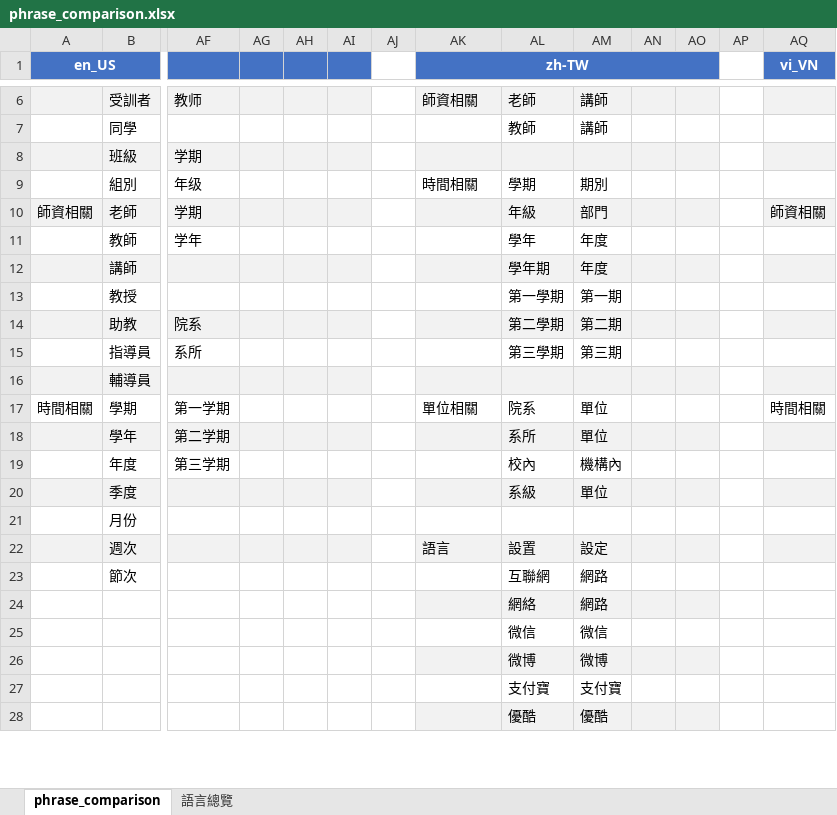
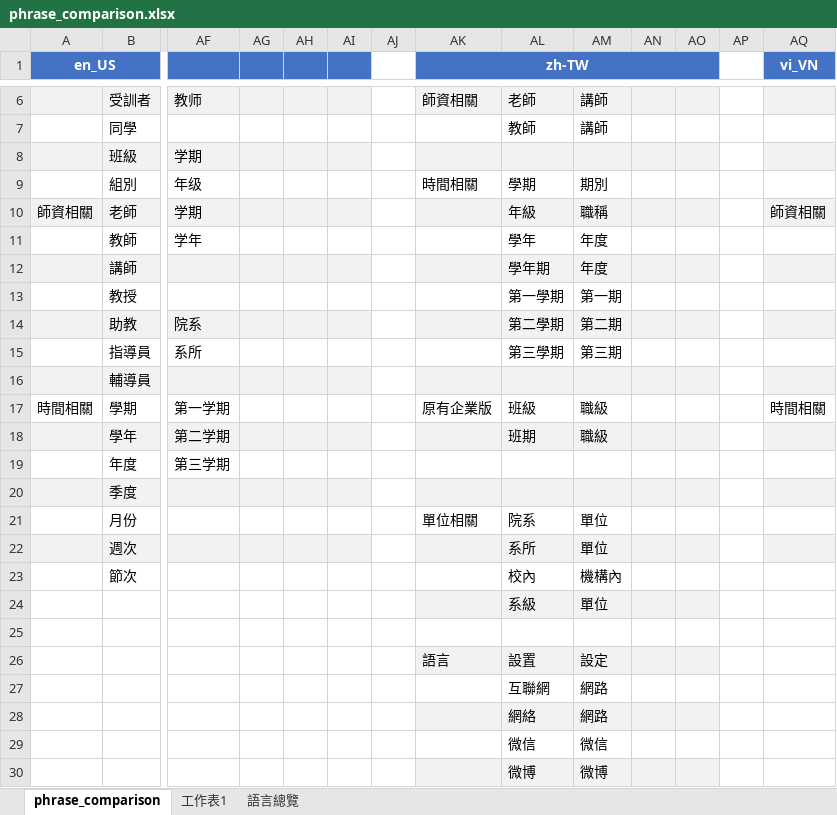
Before and after one commit to eleni1029/250612_detection_terms, an Excel workbook: phrase_comparison.xlsx, sheet phrase_comparison, drawn as a sheet; only a part is shown, gaps mark what is left out; the shorter side is filled out with more unchanged rows; values as stored, in another font and other column widths than the file's, no borders; rows hold the shown columns only; the diff names each change by its address in the sheet, - before the commit and + after, or states it on an @@ line.

```diff
--- a/phrase_comparison.xlsx (sheet phrase_comparison)
+++ b/phrase_comparison.xlsx (sheet phrase_comparison)
+sheet tab: 工作表1
-AM10: 部門
+AM10: 職稱
-AK17 (zh-TW): 單位相關
+AK17 (zh-TW): 原有企業版
-AL17: 院系
+AL17: 班級
-AM17:AM18: 單位
+AM17:AM18: 職級
-AL18: 系所
+AL18: 班期
-AL19: 校內
+AL19: (empty)
-AM19: 機構內
+AM19: (empty)
-AL20: 系級
+AL20: (empty)
-AM20: 單位
+AM20: (empty)
-AK21 (zh-TW): (empty)
+AK21 (zh-TW): 單位相關
-AL21: (empty)
+AL21: 院系
-AM21: (empty)
+AM21: 單位
-AK22 (zh-TW): 語言
+AK22 (zh-TW): (empty)
-AL22: 設置
+AL22: 系所
-AM22: 設定
+AM22: 單位
-AL23: 互聯網
+AL23: 校內
-AM23: 網路
+AM23: 機構內
+row 24:  |  |  |  |  |  |  |  | 系級 | 單位
+row 25: (empty)
+row 26:  |  |  |  |  |  |  | 語言 | 設置 | 設定
+row 27:  |  |  |  |  |  |  |  | 互聯網 | 網路
```
Also changed, not shown: i18n_output/zh-TW_tobemodified.xlsx, 16 other files.
